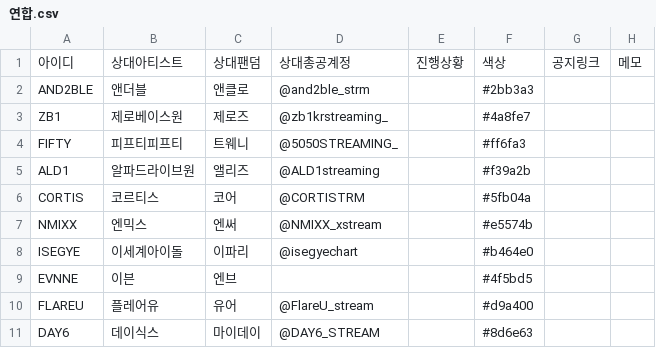
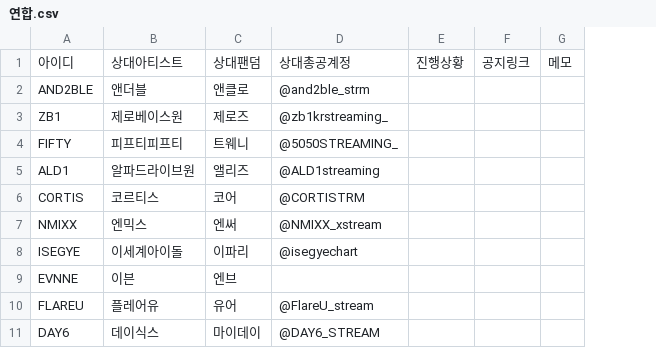
Before and after one commit to WONIWONIWONIWONI/todo, a CSV file: sheet-templates/연합.csv, drawn as a sheet; the diff names each change by its address in the sheet, - before the commit and + after, or states it on an @@ line.

```diff
--- a/sheet-templates/연합.csv
+++ b/sheet-templates/연합.csv
-column F, rows 1-11: 색상 | #2bb3a3 | #4a8fe7 | #ff6fa3 | #f39a2b | #5fb04a | #e5574b | #b464e0 | #4f5bd5 | #d9a400 | #8d6e63
```
Also changed, not shown: sheet-templates/가이드.csv, sheet-templates/할일.csv, 9 other files.
